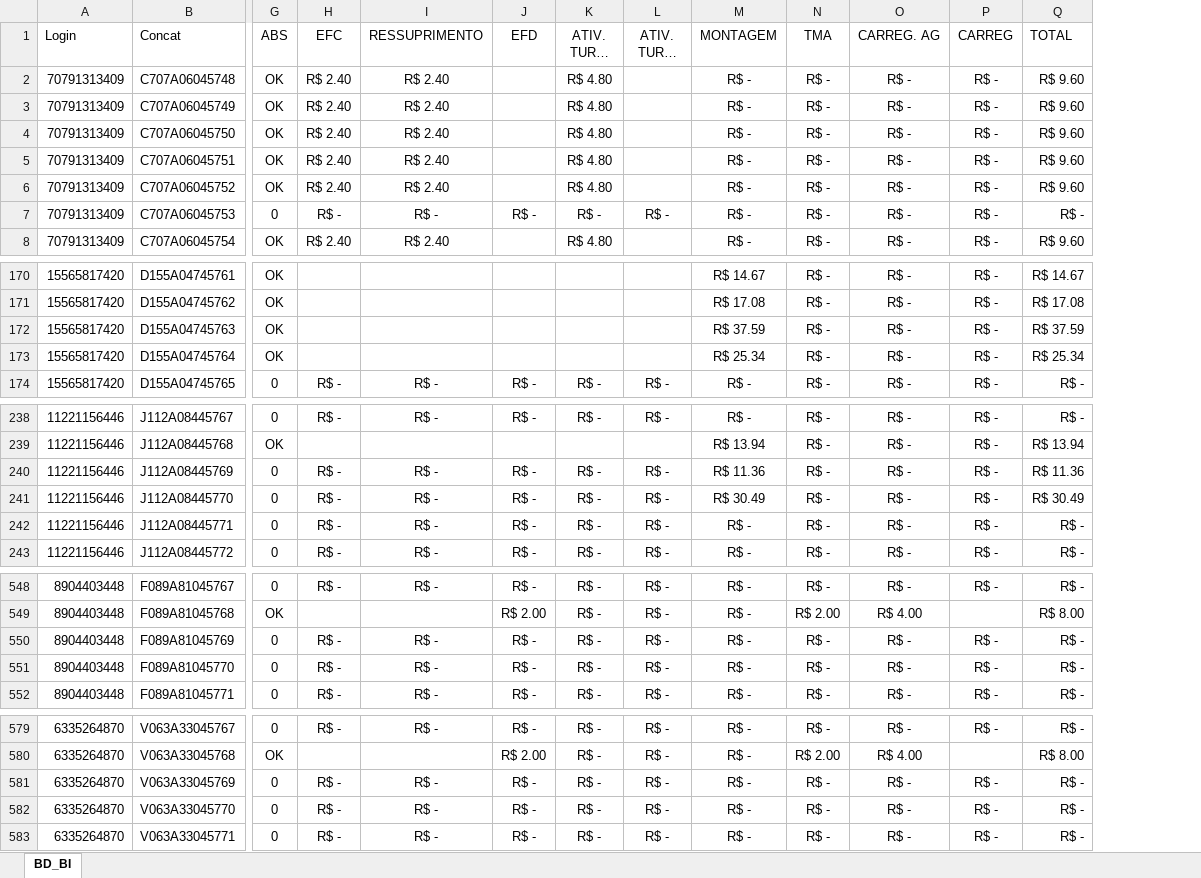
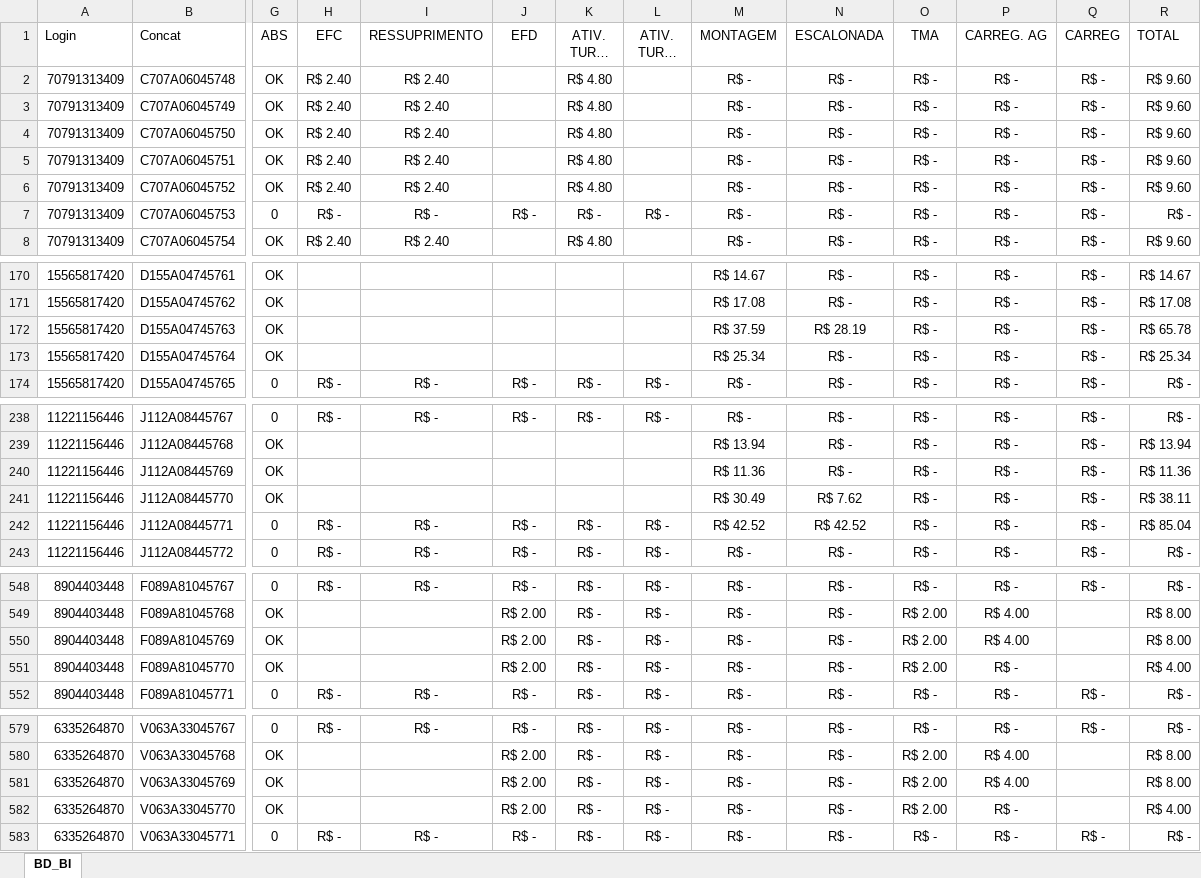
Before and after one commit to jeffersonhorizonte/bot-remuneracao, an Excel workbook: 04. Farol.xlsx, sheet BD_BI, drawn as a sheet; only a part is shown, gaps mark what is left out; long unchanged cells end in …; values as stored, in another font and other column widths than the file's, no borders; addresses are those after the commit; the diff covers the shown part only; the diff names each change by its address in the sheet, - before the commit and + after, or states it on an @@ line.

Commit message:
🚀 Deploy: atualização com indicador ESCALONADA e planilha atualizada

```diff
--- a/04. Farol.xlsx (sheet BD_BI)
+++ b/04. Farol.xlsx (sheet BD_BI)
+column N (ESCALONADA), rows 2-8: all R$ -; rows 170-174: R$ - | R$ - | R$ 28.19 | R$ - | R$ -; rows 238-243: R$ - | R$ - | R$ - | R$ 7.62 | R$ 42.52 | R$ -; rows 548-552: all R$ -; rows 579-583: all R$ -
-R172 (TOTAL): R$ 37.59
+R172 (TOTAL): R$ 65.78
-G240:G241 (ABS): 0
+G240:G241 (ABS): OK
-H240:H241 (EFC): R$ -
+H240:H241 (EFC): (empty)
-I240:I241 (RESSUPRIMENTO): R$ -
+I240:I241 (RESSUPRIMENTO): (empty)
-J240:J241 (EFD): R$ -
+J240:J241 (EFD): (empty)
-K240:K241 (ATIV. TURNO A): R$ -
+K240:K241 (ATIV. TURNO A): (empty)
-L240:L241 (ATIV. TURNO B): R$ -
+L240:L241 (ATIV. TURNO B): (empty)
-R241 (TOTAL): R$ 30.49
+R241 (TOTAL): R$ 38.11
-M242 (MONTAGEM): R$ -
+M242 (MONTAGEM): R$ 42.52
-R242 (TOTAL): R$ -
+R242 (TOTAL): R$ 85.04
-G550:G551 (ABS): 0
+G550:G551 (ABS): OK
-H550:H551 (EFC): R$ -
+H550:H551 (EFC): (empty)
-I550:I551 (RESSUPRIMENTO): R$ -
+I550:I551 (RESSUPRIMENTO): (empty)
-J550:J551 (EFD): R$ -
+J550:J551 (EFD): R$ 2.00
-O550:O551 (TMA): R$ -
+O550:O551 (TMA): R$ 2.00
-P550 (CARREG. AG): R$ -
+P550 (CARREG. AG): R$ 4.00
-Q550:Q551 (CARREG): R$ -
+Q550:Q551 (CARREG): (empty)
-R550 (TOTAL): R$ -
+R550 (TOTAL): R$ 8.00
-R551 (TOTAL): R$ -
+R551 (TOTAL): R$ 4.00
-G581:G582 (ABS): 0
+G581:G582 (ABS): OK
-H581:H582 (EFC): R$ -
+H581:H582 (EFC): (empty)
-I581:I582 (RESSUPRIMENTO): R$ -
+I581:I582 (RESSUPRIMENTO): (empty)
-J581:J582 (EFD): R$ -
+J581:J582 (EFD): R$ 2.00
-O581:O582 (TMA): R$ -
+O581:O582 (TMA): R$ 2.00
-P581 (CARREG. AG): R$ -
+P581 (CARREG. AG): R$ 4.00
-Q581:Q582 (CARREG): R$ -
+Q581:Q582 (CARREG): (empty)
-R581 (TOTAL): R$ -
+R581 (TOTAL): R$ 8.00
-R582 (TOTAL): R$ -
+R582 (TOTAL): R$ 4.00
```
Also changed, not shown: 238 edited cells elsewhere in this sheet, 1 other file.
